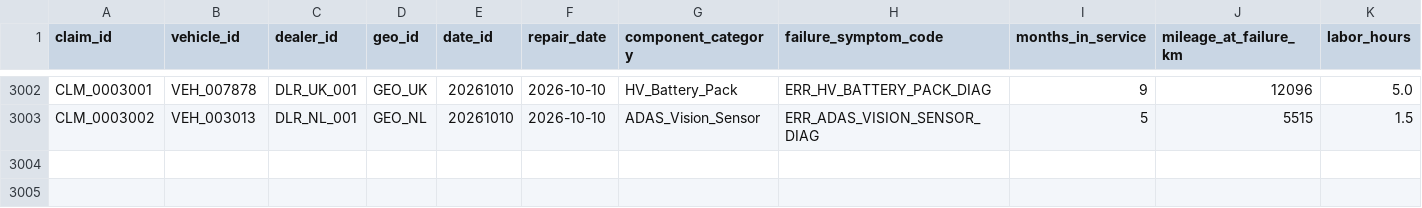
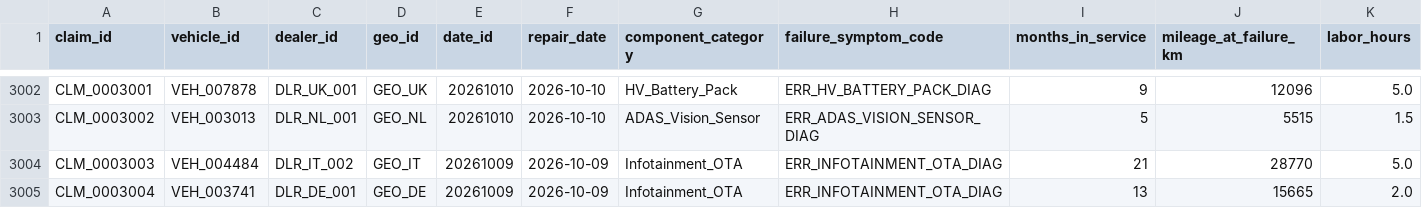
Before and after one commit to TejalGB/automotive-operations-intelligence, a CSV file: data/marts/fct_warranty_claims.csv, drawn as a sheet; only a part is shown, gaps mark what is left out; rows hold the shown columns only; the diff names each change by its address in the sheet, - before the commit and + after, or states it on an @@ line.

```diff
--- a/data/marts/fct_warranty_claims.csv
+++ b/data/marts/fct_warranty_claims.csv
+row 3004: CLM_0003003 | VEH_004484 | DLR_IT_002 | GEO_IT | 20261009 | 2026-10-09 | Infotainment_OTA | ERR_INFOTAINMENT_OTA_DIAG | 21 | 28770 | 5.0
+row 3005: CLM_0003004 | VEH_003741 | DLR_DE_001 | GEO_DE | 20261009 | 2026-10-09 | Infotainment_OTA | ERR_INFOTAINMENT_OTA_DIAG | 13 | 15665 | 2.0
```
Also changed, not shown: 2 other files.
